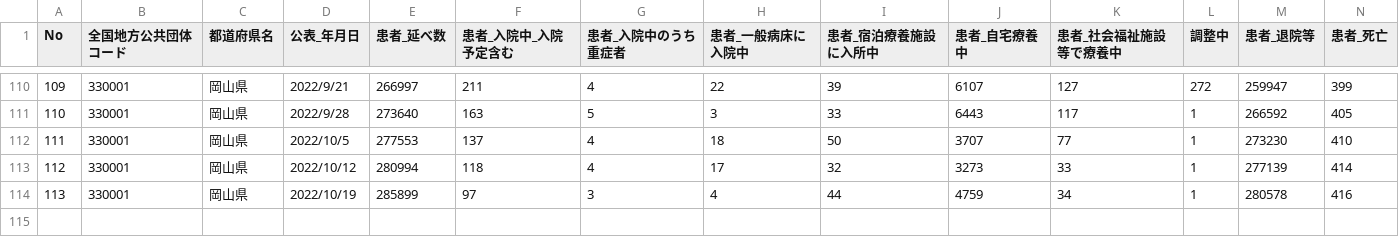
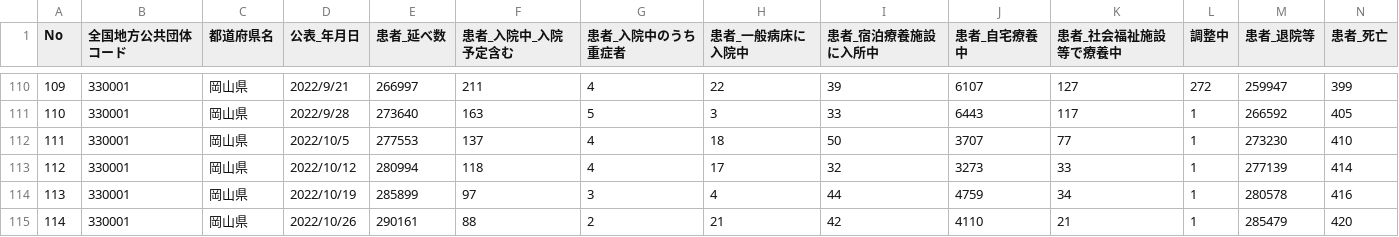
Before and after one commit to tsuyama-craft/covid-19, a CSV file: docs/data/kanjahasseijoukyou.csv, drawn as a sheet; only a part is shown, gaps mark what is left out; the diff names each change by its address in the sheet, - before the commit and + after, or states it on an @@ line.

```diff
--- a/docs/data/kanjahasseijoukyou.csv
+++ b/docs/data/kanjahasseijoukyou.csv
+row 115: 114 | 330001 | 岡山県 | 2022/10/26 | 290161 | 88 | 2 | 21 | 42 | 4110 | 21 | 1 | 285479 | 420
```
Also changed, not shown: public/data/kanjahasseijoukyou.csv.
